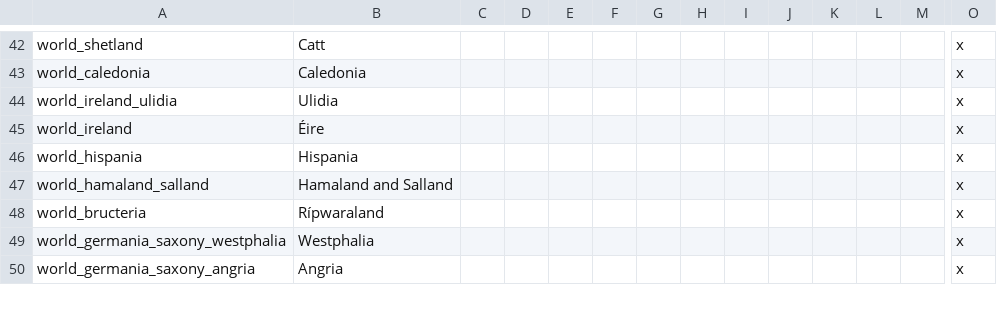
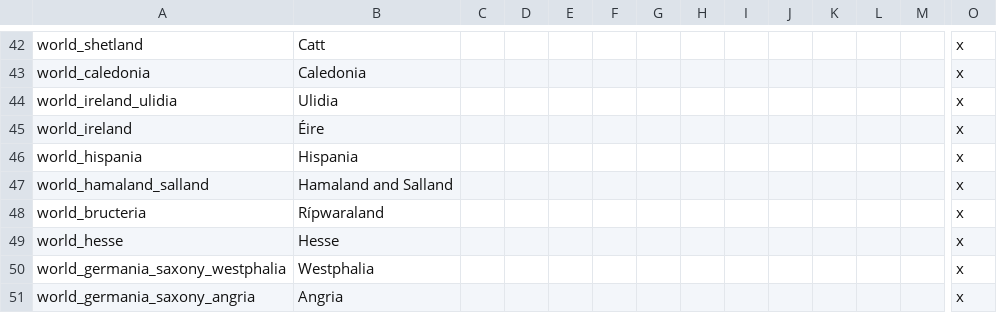
Before and after one commit to DC123456789/Britannia---The-Winter-King, a CSV file: Britannia/localisation/00 Regions.csv, drawn as a sheet; only a part is shown, gaps mark what is left out; rows hold the shown columns only; the diff names each change by its address in the sheet, - before the commit and + after, or states it on an @@ line.

```diff
--- a/Britannia/localisation/00 Regions.csv
+++ b/Britannia/localisation/00 Regions.csv
+row 49: world_hesse | Hesse |  |  |  |  |  |  |  |  |  |  |  | x
```
Also changed, not shown: Britannia/localisation/00 Province Names.csv, Britannia/localisation/00 Titles - EKD.csv, 25 other files.
